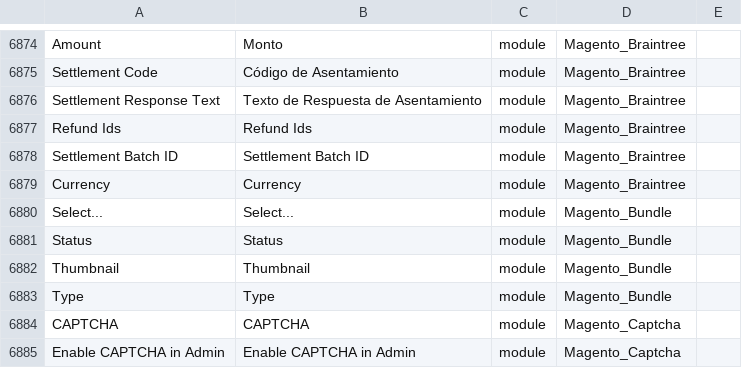
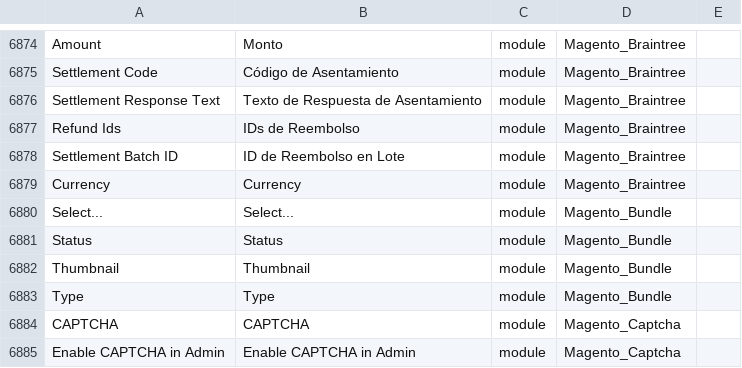
Before and after one commit to cniebla/magento2-es_mx, a CSV file: app/i18n/nieblaresearch/es_mx/es_MX.csv, drawn as a sheet; only a part is shown, gaps mark what is left out.

Commit message:
Translation at 80% 	modified:   app/i18n/nieblaresearch/es_mx/es_MX.csv

```diff
--- a/app/i18n/nieblaresearch/es_mx/es_MX.csv
+++ b/app/i18n/nieblaresearch/es_mx/es_MX.csv
@@ -6897,4 +6897,4 @@ Amount,Monto,module,Magento_Braintree
 "Settlement Response Text","Texto de Respuesta de Asentamiento",module,Magento_Braintree
-"Refund Ids","Refund Ids",module,Magento_Braintree
-"Settlement Batch ID","Settlement Batch ID",module,Magento_Braintree
+"Refund Ids","IDs de Reembolso",module,Magento_Braintree
+"Settlement Batch ID","ID de Reembolso en Lote",module,Magento_Braintree
 Currency,Currency,module,Magento_Braintree
```
